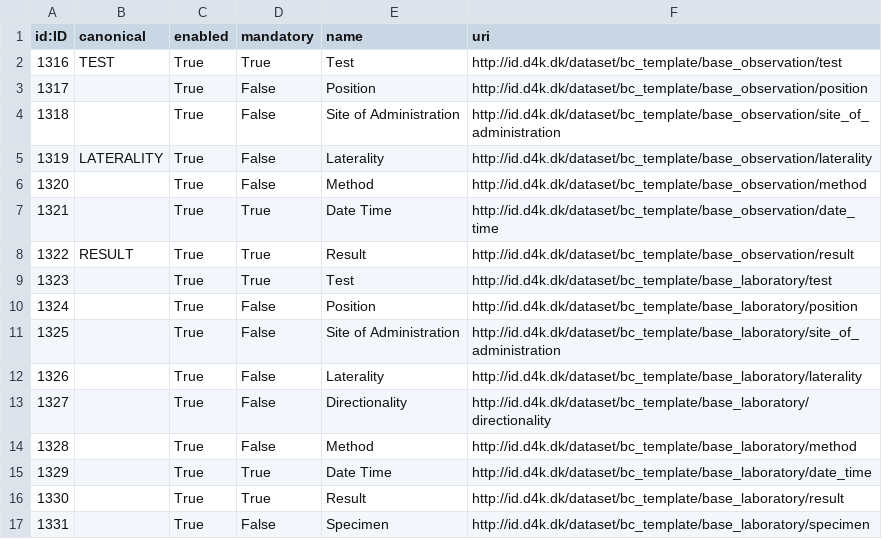
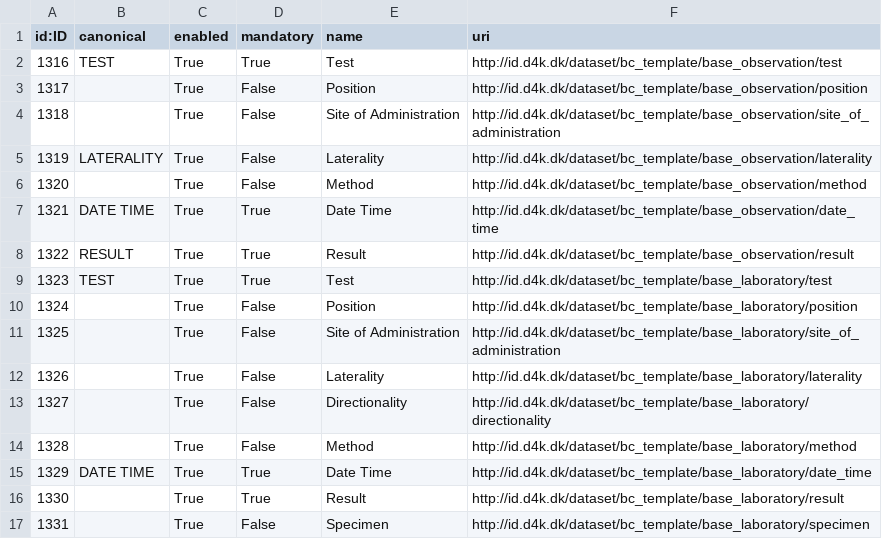
Before and after one commit to data4knowledge/biomedical_concepts, a CSV file: data/csv_load/stage_10_bc_item_nodes.csv, drawn as a sheet.

Commit message:
Fix date and time links

```diff
--- a/data/csv_load/stage_10_bc_item_nodes.csv
+++ b/data/csv_load/stage_10_bc_item_nodes.csv
@@ -6,5 +6,5 @@
 "1320","","True","False","Method","http://id.d4k.dk/dataset/bc_template/base_observation/method"
-"1321","","True","True","Date Time","http://id.d4k.dk/dataset/bc_template/base_observation/date_time"
+"1321","DATE TIME","True","True","Date Time","http://id.d4k.dk/dataset/bc_template/base_observation/date_time"
 "1322","RESULT","True","True","Result","http://id.d4k.dk/dataset/bc_template/base_observation/result"
-"1323","","True","True","Test","http://id.d4k.dk/dataset/bc_template/base_laboratory/test"
+"1323","TEST","True","True","Test","http://id.d4k.dk/dataset/bc_template/base_laboratory/test"
 "1324","","True","False","Position","http://id.d4k.dk/dataset/bc_template/base_laboratory/position"
@@ -14,3 +14,3 @@
 "1328","","True","False","Method","http://id.d4k.dk/dataset/bc_template/base_laboratory/method"
-"1329","","True","True","Date Time","http://id.d4k.dk/dataset/bc_template/base_laboratory/date_time"
+"1329","DATE TIME","True","True","Date Time","http://id.d4k.dk/dataset/bc_template/base_laboratory/date_time"
 "1330","","True","True","Result","http://id.d4k.dk/dataset/bc_template/base_laboratory/result"
```
Also changed, not shown: 2 other files.
